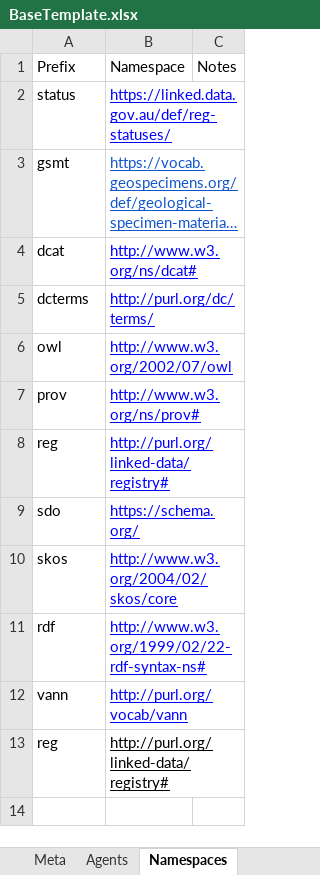
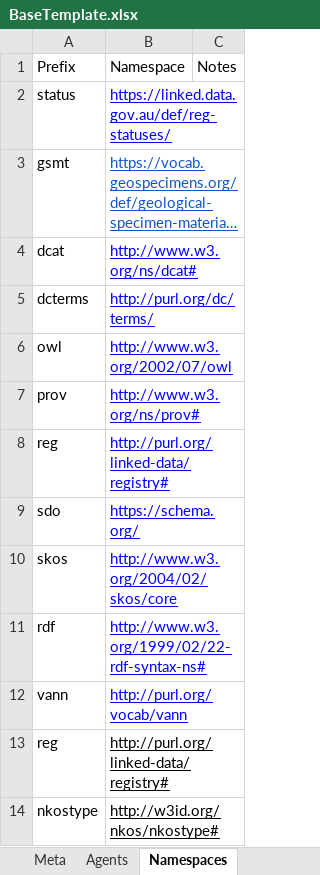
Before and after one commit to ben-norton/vocab-processor, an Excel workbook: sources/templates/BaseTemplate.xlsx, sheet Namespaces, drawn as a sheet; long unchanged cells end in …; values as stored, in another font and other column widths than the file's, no borders; the diff names each change by its address in the sheet, - before the commit and + after, or states it on an @@ line.

```diff
--- a/sources/templates/BaseTemplate.xlsx (sheet Namespaces)
+++ b/sources/templates/BaseTemplate.xlsx (sheet Namespaces)
+row 14: nkostype | http://w3id.org/nkos/nkostype#
```
Also changed, not shown: sources/templates/VocabularyAnnotations.xlsx, sources/xlsx/AggregateForm.xlsx, 50 other files.
